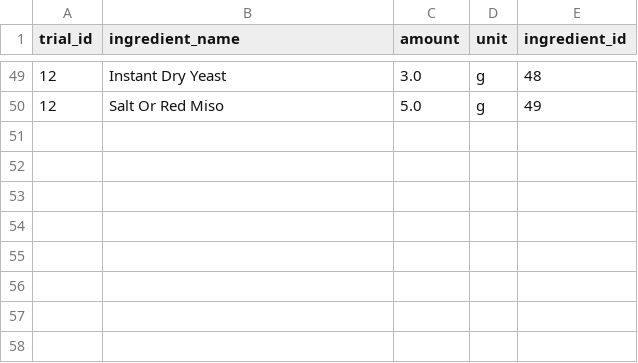
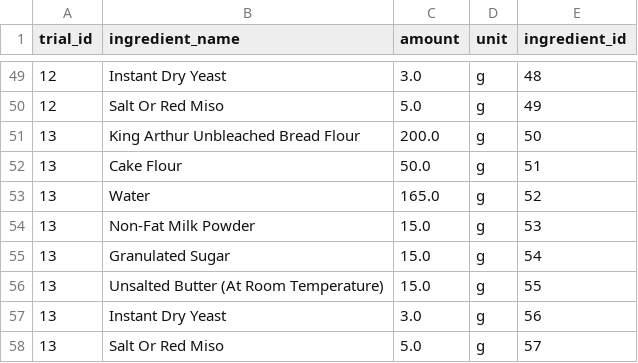
Before and after one commit to kieraxjin/bakery-analytics-dbt, a CSV file: seeds/cleaned_ingredients.csv, drawn as a sheet; only a part is shown, gaps mark what is left out; the diff names each change by its address in the sheet, - before the commit and + after, or states it on an @@ line.

Commit message:
added new trial

```diff
--- a/seeds/cleaned_ingredients.csv
+++ b/seeds/cleaned_ingredients.csv
+row 51: 13 | King Arthur Unbleached Bread Flour | 200.0 | g | 50
+row 52: 13 | Cake Flour | 50.0 | g | 51
+row 53: 13 | Water | 165.0 | g | 52
+row 54: 13 | Non-Fat Milk Powder | 15.0 | g | 53
+row 55: 13 | Granulated Sugar | 15.0 | g | 54
+row 56: 13 | Unsalted Butter (At Room Temperature) | 15.0 | g | 55
+row 57: 13 | Instant Dry Yeast | 3.0 | g | 56
+row 58: 13 | Salt Or Red Miso | 5.0 | g | 57
```
Also changed, not shown: seeds/cleaned_recipe_trials.csv, seeds/cleaned_recipes.csv, 4 other files.
